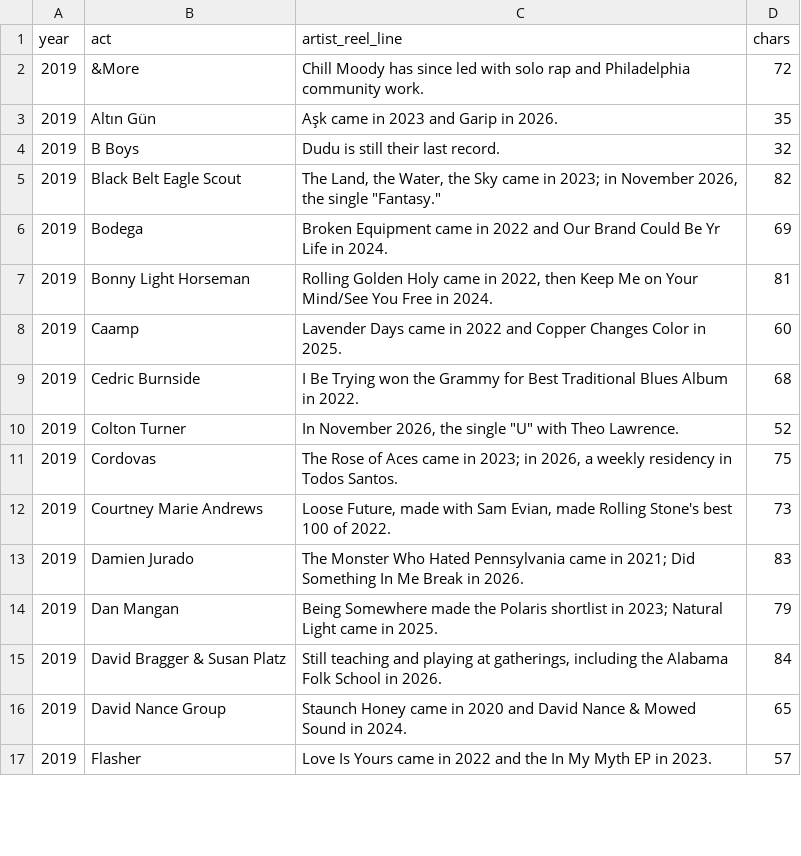
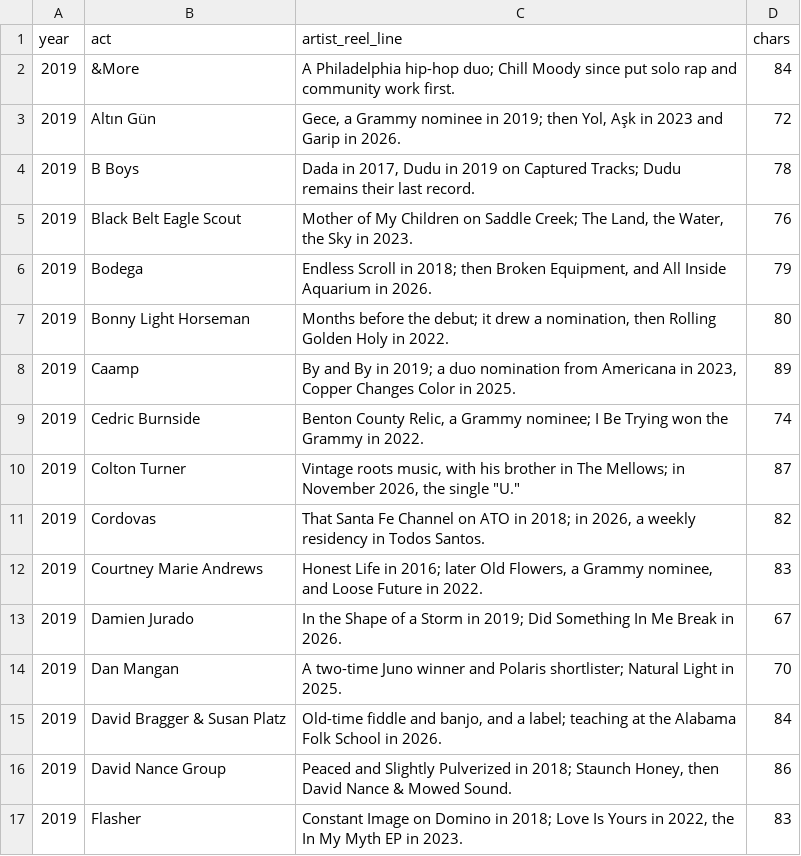
Before and after one commit to zaleschoenborn/pickathon-app, a CSV file: tools/lineup_2027_r1/build/reels/artist_reel_2019_draft1.csv, drawn as a sheet; only a part is shown; the diff covers the shown part only.

```diff
--- a/tools/lineup_2027_r1/build/reels/artist_reel_2019_draft1.csv
+++ b/tools/lineup_2027_r1/build/reels/artist_reel_2019_draft1.csv
@@ -1,17 +1,17 @@
 year,act,artist_reel_line,chars
-2019,&More,Chill Moody has since led with solo rap and Philadelphia community work.,72
-2019,Altın Gün,Aşk came in 2023 and Garip in 2026.,35
-2019,B Boys,Dudu is still their last record.,32
-2019,Black Belt Eagle Scout,"The Land, the Water, the Sky came in 2023; in November 2026, the single ""Fantasy.""",82
-2019,Bodega,Broken Equipment came in 2022 and Our Brand Could Be Yr Life in 2024.,69
-2019,Bonny Light Horseman,"Rolling Golden Holy came in 2022, then Keep Me on Your Mind/See You Free in 2024.",81
-2019,Caamp,Lavender Days came in 2022 and Copper Changes Color in 2025.,60
-2019,Cedric Burnside,I Be Trying won the Grammy for Best Traditional Blues Album in 2022.,68
-2019,Colton Turner,"In November 2026, the single ""U"" with Theo Lawrence.",52
-2019,Cordovas,"The Rose of Aces came in 2023; in 2026, a weekly residency in Todos Santos.",75
-2019,Courtney Marie Andrews,"Loose Future, made with Sam Evian, made Rolling Stone's best 100 of 2022.",73
-2019,Damien Jurado,The Monster Who Hated Pennsylvania came in 2021; Did Something In Me Break in 2026.,83
-2019,Dan Mangan,Being Somewhere made the Polaris shortlist in 2023; Natural Light came in 2025.,79
-2019,David Bragger & Susan Platz,"Still teaching and playing at gatherings, including the Alabama Folk School in 2026.",84
-2019,David Nance Group,Staunch Honey came in 2020 and David Nance & Mowed Sound in 2024.,65
-2019,Flasher,Love Is Yours came in 2022 and the In My Myth EP in 2023.,57
+2019,&More,A Philadelphia hip-hop duo; Chill Moody since put solo rap and community work first.,84
+2019,Altın Gün,"Gece, a Grammy nominee in 2019; then Yol, Aşk in 2023 and Garip in 2026.",72
+2019,B Boys,"Dada in 2017, Dudu in 2019 on Captured Tracks; Dudu remains their last record.",78
+2019,Black Belt Eagle Scout,"Mother of My Children on Saddle Creek; The Land, the Water, the Sky in 2023.",76
+2019,Bodega,"Endless Scroll in 2018; then Broken Equipment, and All Inside Aquarium in 2026.",79
+2019,Bonny Light Horseman,"Months before the debut; it drew a nomination, then Rolling Golden Holy in 2022.",80
+2019,Caamp,"By and By in 2019; a duo nomination from Americana in 2023, Copper Changes Color in 2025.",89
+2019,Cedric Burnside,"Benton County Relic, a Grammy nominee; I Be Trying won the Grammy in 2022.",74
+2019,Colton Turner,"Vintage roots music, with his brother in The Mellows; in November 2026, the single ""U.""",87
+2019,Cordovas,"That Santa Fe Channel on ATO in 2018; in 2026, a weekly residency in Todos Santos.",82
+2019,Courtney Marie Andrews,"Honest Life in 2016; later Old Flowers, a Grammy nominee, and Loose Future in 2022.",83
+2019,Damien Jurado,In the Shape of a Storm in 2019; Did Something In Me Break in 2026.,67
+2019,Dan Mangan,A two-time Juno winner and Polaris shortlister; Natural Light in 2025.,70
+2019,David Bragger & Susan Platz,"Old-time fiddle and banjo, and a label; teaching at the Alabama Folk School in 2026.",84
+2019,David Nance Group,"Peaced and Slightly Pulverized in 2018; Staunch Honey, then David Nance & Mowed Sound.",86
+2019,Flasher,"Constant Image on Domino in 2018; Love Is Yours in 2022, the In My Myth EP in 2023.",83
```
Also changed, not shown: 94 edited cells elsewhere in this file, tools/lineup_2027_r1/build/reels/artist_reel_2010_draft1.csv, tools/lineup_2027_r1/build/reels/artist_reel_2011_draft1.csv, 52 other files.
